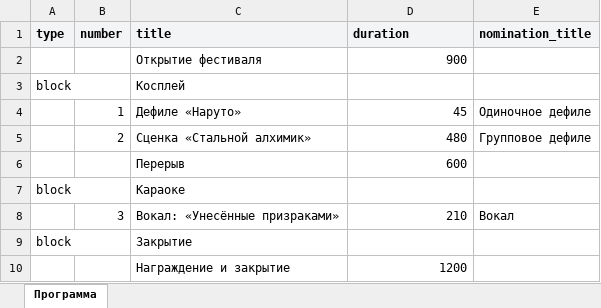
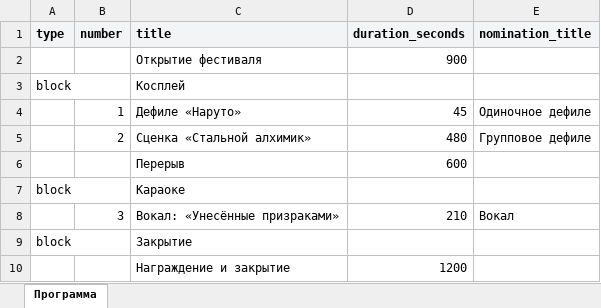
Before and after one commit to Arutemu64/fanapp, an Excel workbook: frontend/static/schedule-template.xlsx, sheet Программа, drawn as a sheet; values as stored, in another font and other column widths than the file's, no borders; the diff names each change by its address in the sheet, - before the commit and + after, or states it on an @@ line.

```diff
--- a/frontend/static/schedule-template.xlsx (sheet Программа)
+++ b/frontend/static/schedule-template.xlsx (sheet Программа)
-D1: duration
+D1: duration_seconds
```
Also changed, not shown: 26 other files.
